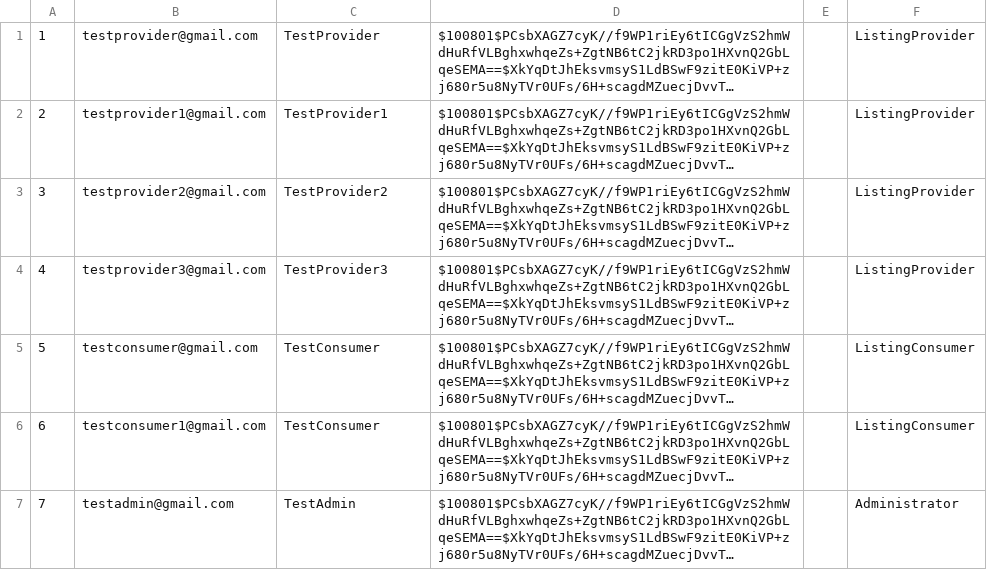
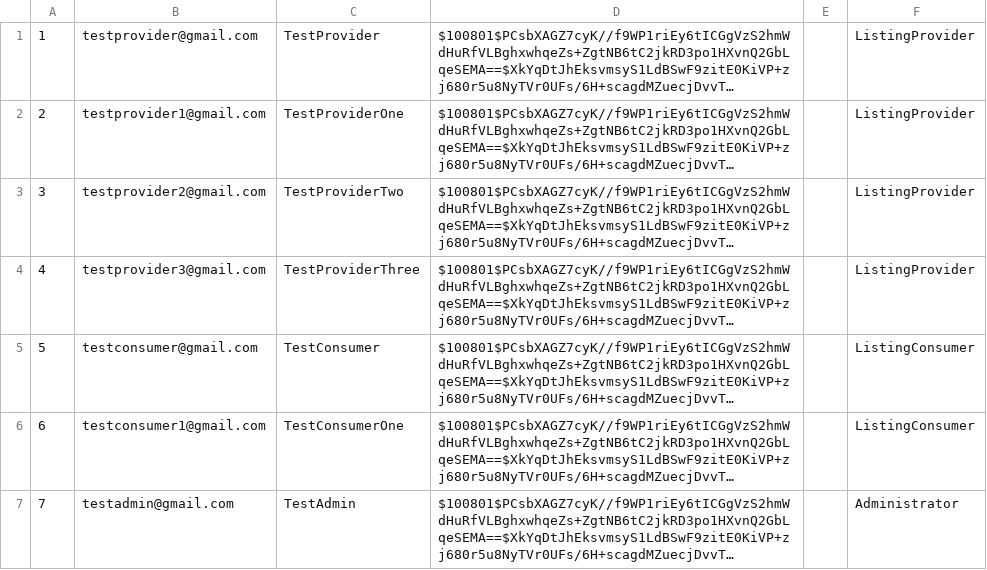
Before and after one commit to profjellybean/thesito, a CSV file: test_data/users.csv, drawn as a sheet; long unchanged cells end in …; the diff names each change by its address in the sheet, - before the commit and + after, or states it on an @@ line.

Commit message:
[T] Fix test user names

```diff
--- a/test_data/users.csv
+++ b/test_data/users.csv
-C2: TestProvider1
+C2: TestProviderOne
-C3: TestProvider2
+C3: TestProviderTwo
-C4: TestProvider3
+C4: TestProviderThree
-C6: TestConsumer
+C6: TestConsumerOne
```
